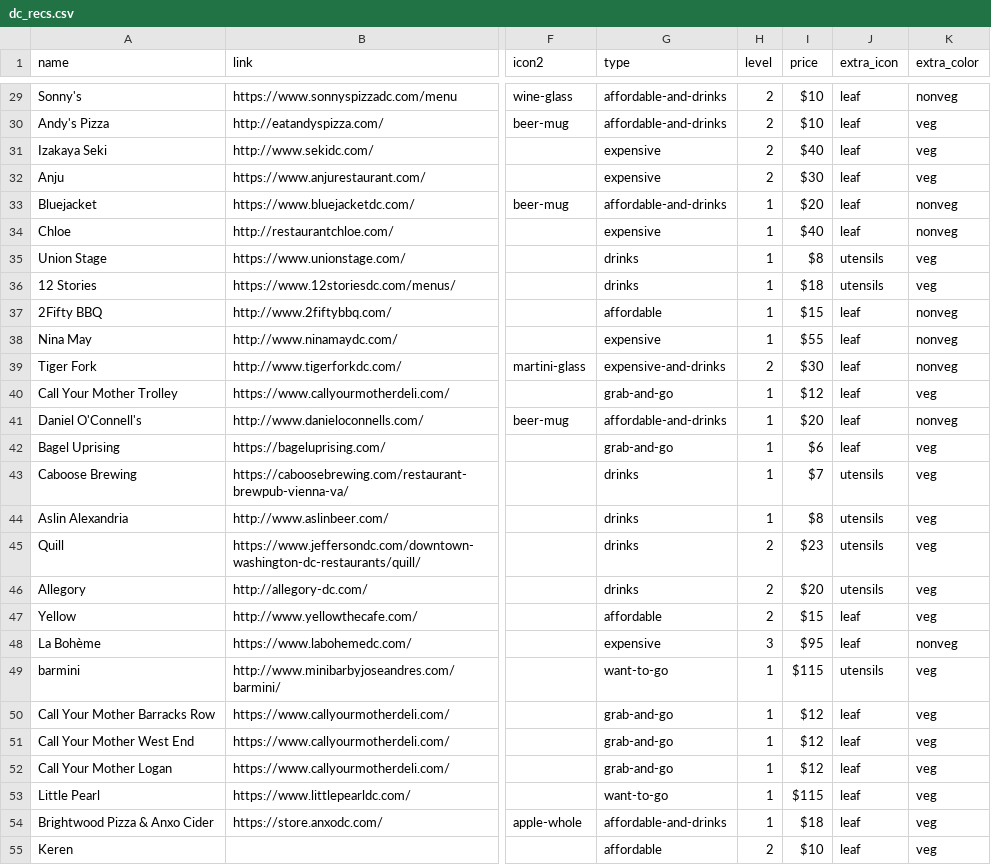
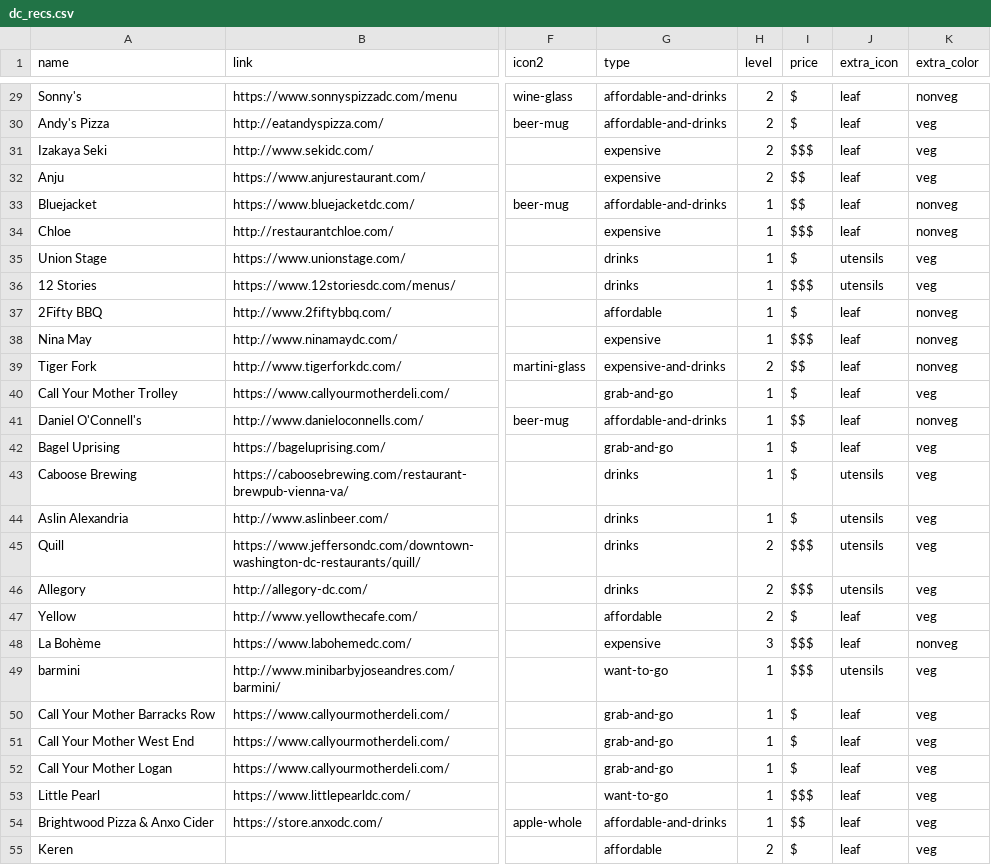
Before and after one commit to carey-james/james-carey, a CSV file: assets/data/dc_recs.csv, drawn as a sheet; only a part is shown, gaps mark what is left out; the diff covers the shown part only; the diff names each change by its address in the sheet, - before the commit and + after, or states it on an @@ line.

```diff
--- a/assets/data/dc_recs.csv
+++ b/assets/data/dc_recs.csv
-I29:I30 (price): $10
+I29:I30 (price): $
-I31 (price): $40
+I31 (price): $$$
-I32 (price): $30
+I32 (price): $$
-I33 (price): $20
+I33 (price): $$
-I34 (price): $40
+I34 (price): $$$
-I35 (price): $8
+I35 (price): $
-I36 (price): $18
+I36 (price): $$$
-I37 (price): $15
+I37 (price): $
-I38 (price): $55
+I38 (price): $$$
-I39 (price): $30
+I39 (price): $$
-I40 (price): $12
+I40 (price): $
-I41 (price): $20
+I41 (price): $$
-I42 (price): $6
+I42 (price): $
-I43 (price): $7
+I43 (price): $
-I44 (price): $8
+I44 (price): $
-I45 (price): $23
+I45 (price): $$$
-I46 (price): $20
+I46 (price): $$$
-I47 (price): $15
+I47 (price): $
-I48 (price): $95
+I48 (price): $$$
-I49 (price): $115
+I49 (price): $$$
-I50:I52 (price): $12
+I50:I52 (price): $
-I53 (price): $115
+I53 (price): $$$
-I54 (price): $18
+I54 (price): $$
-I55 (price): $10
+I55 (price): $
```
Also changed, not shown: 34 edited cells elsewhere in this file.
